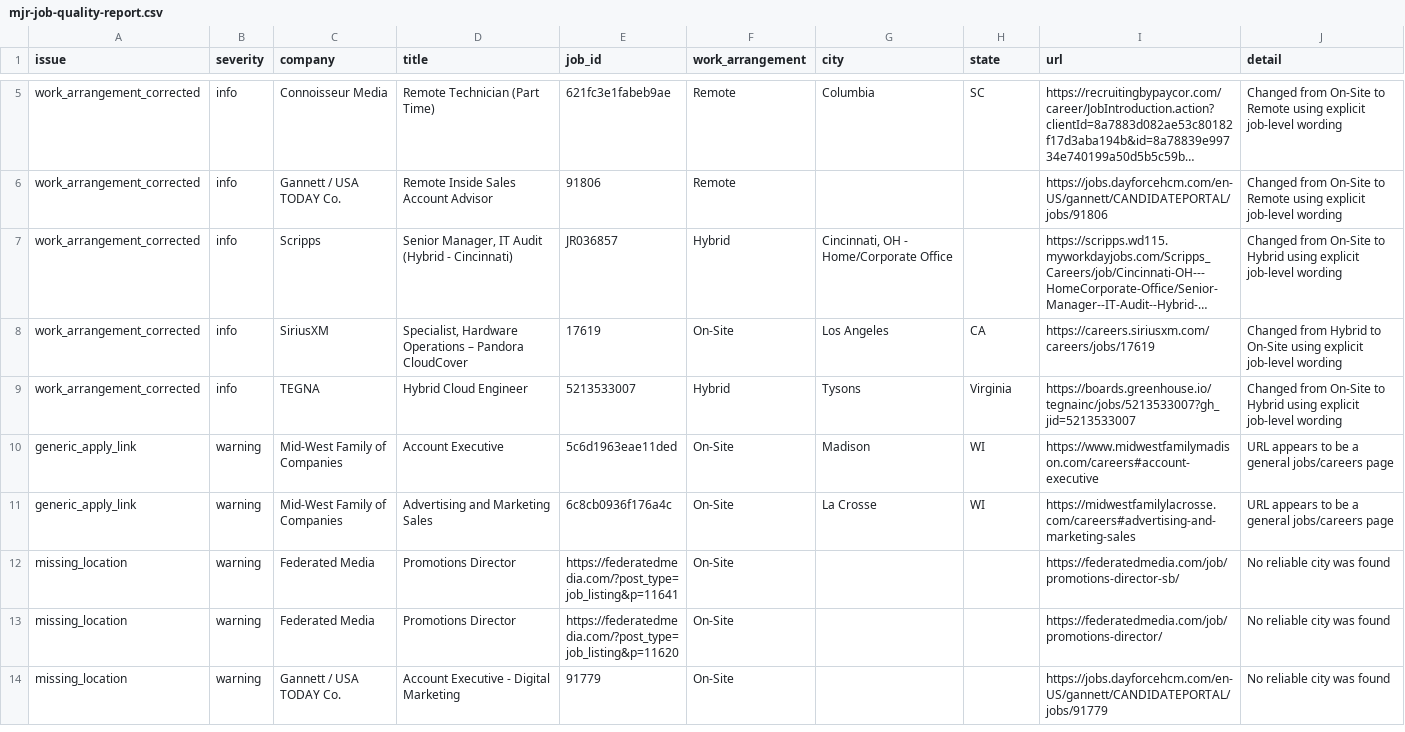
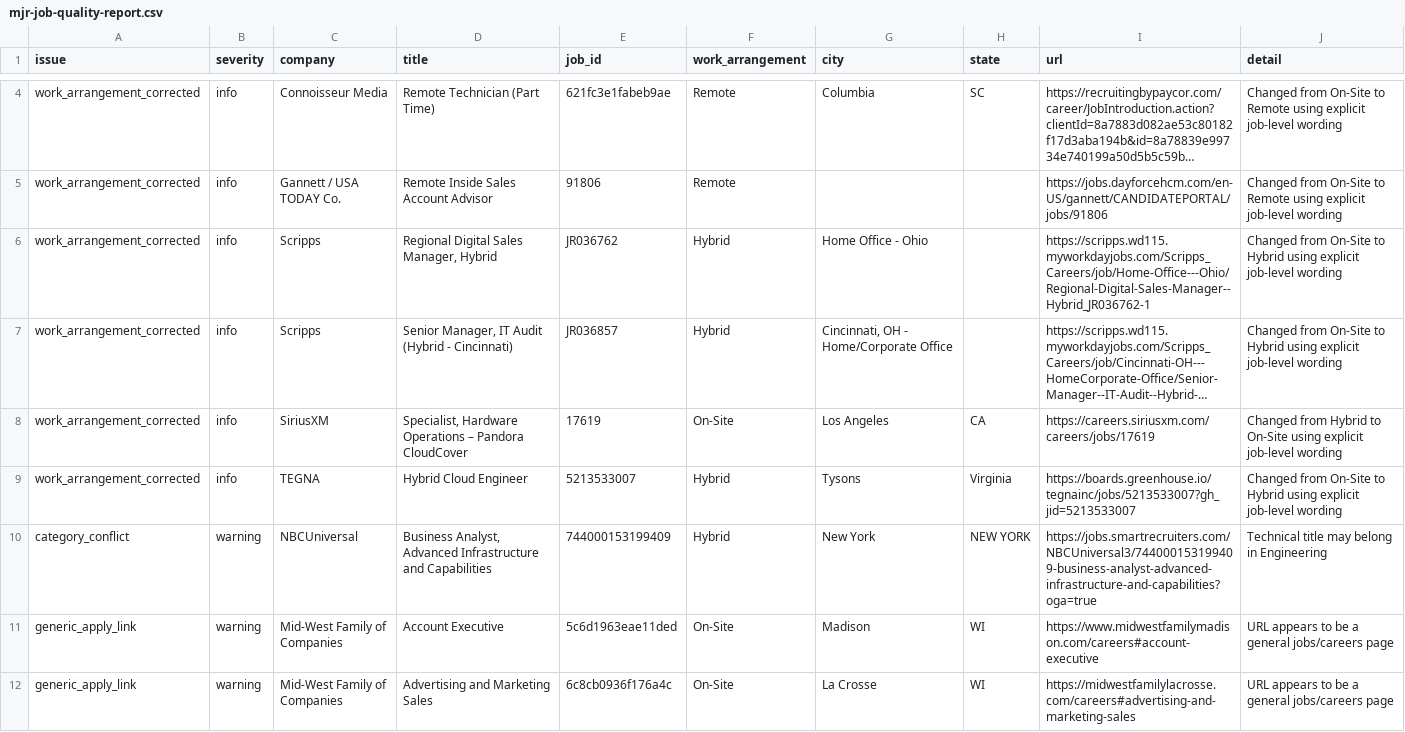
Before and after one commit to Mediajobsreport/mjr-jobs-feed, a CSV file: mjr-job-quality-report.csv, drawn as a sheet; only a part is shown, gaps mark what is left out; the shorter side is filled out with more unchanged rows; long unchanged cells end in …; the diff covers the shown part only; the diff names each change by its address in the sheet, - before the commit and + after, or states it on an @@ line.

```diff
--- a/mjr-job-quality-report.csv
+++ b/mjr-job-quality-report.csv
+row 6: work_arrangement_corrected | info | Scripps | Regional Digital Sales Manager, Hybrid | JR036762 | Hybrid | Home Office - Ohio |  | https://scripps.wd115.myworkdayjobs.com/Scripps_Careers/job/Home-Office---Ohio/Regional-Digital-Sales-Manager--Hybrid_JR036762-1 | Changed from On-Site to Hybrid using explicit job-level wording
+row 10: category_conflict | warning | NBCUniversal | Business Analyst, Advanced Infrastructure and Capabilities | 744000153199409 | Hybrid | New York | NEW YORK | https://jobs.smartrecruiters.com/NBCUniversal3/744000153199409-business-analyst-advanced-infrastructure-and-capabilities?oga=true | Technical title may belong in Engineering
```
Also changed, not shown: 3 removed rows and 3 edited cells elsewhere in this file, mjr-ats-audit.csv, 3 other files.
